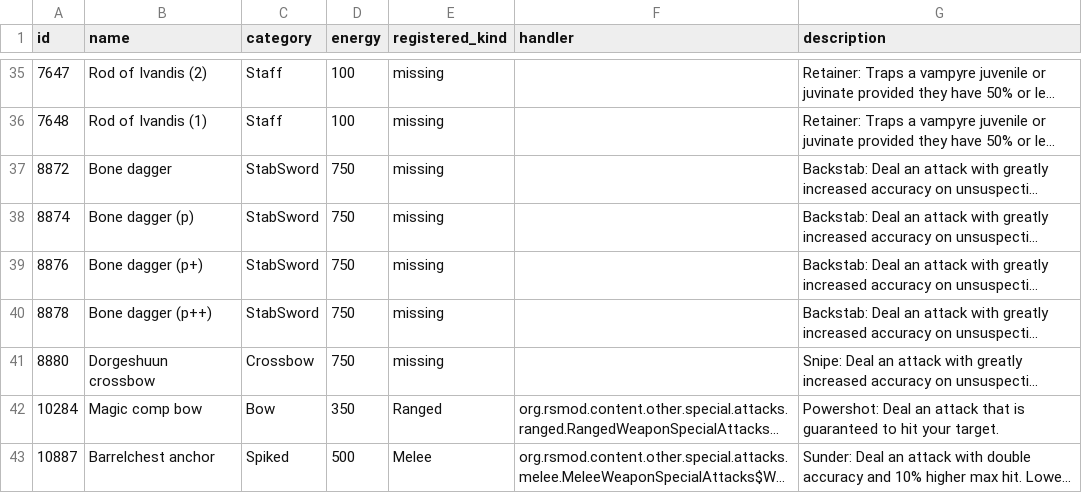
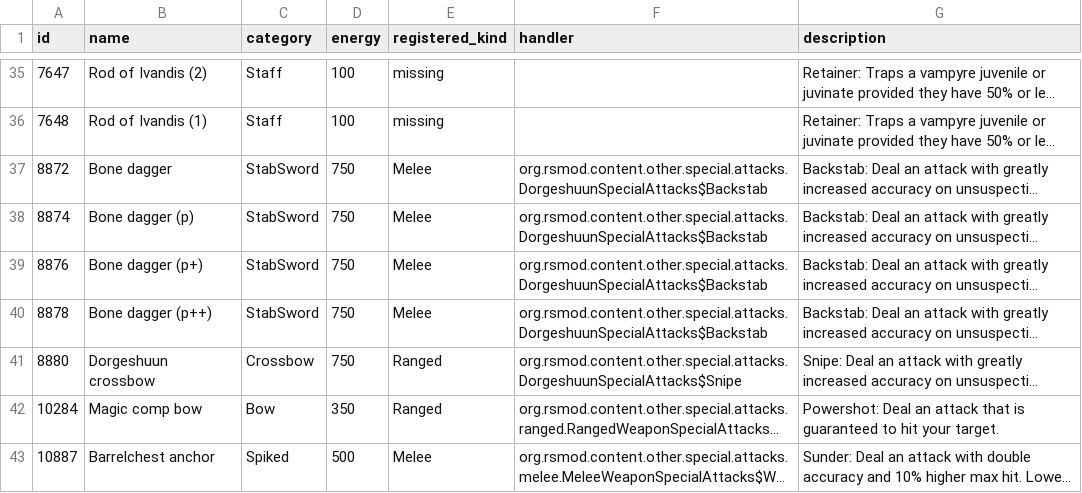
Before and after one commit to OpenRune/OpenRune-Server, a TSV file: docs/custom/weapons-registry-20261003.tsv, drawn as a sheet; only a part is shown, gaps mark what is left out; long unchanged cells end in …; the diff names each change by its address in the sheet, - before the commit and + after, or states it on an @@ line.

Commit message:
feat(specials): implement Dorgeshuun backstab and snipe impact rules

```diff
--- a/docs/custom/weapons-registry-20261003.tsv
+++ b/docs/custom/weapons-registry-20261003.tsv
-E37:E40 (registered_kind): missing
+E37:E40 (registered_kind): Melee
-F37:F40 (handler): (empty)
+F37:F40 (handler): org.rsmod.content.other.special.attacks.DorgeshuunSpecialAttacks$Backstab
-E41 (registered_kind): missing
+E41 (registered_kind): Ranged
-F41 (handler): (empty)
+F41 (handler): org.rsmod.content.other.special.attacks.DorgeshuunSpecialAttacks$Snipe
```
Also changed, not shown: 10 other files.
